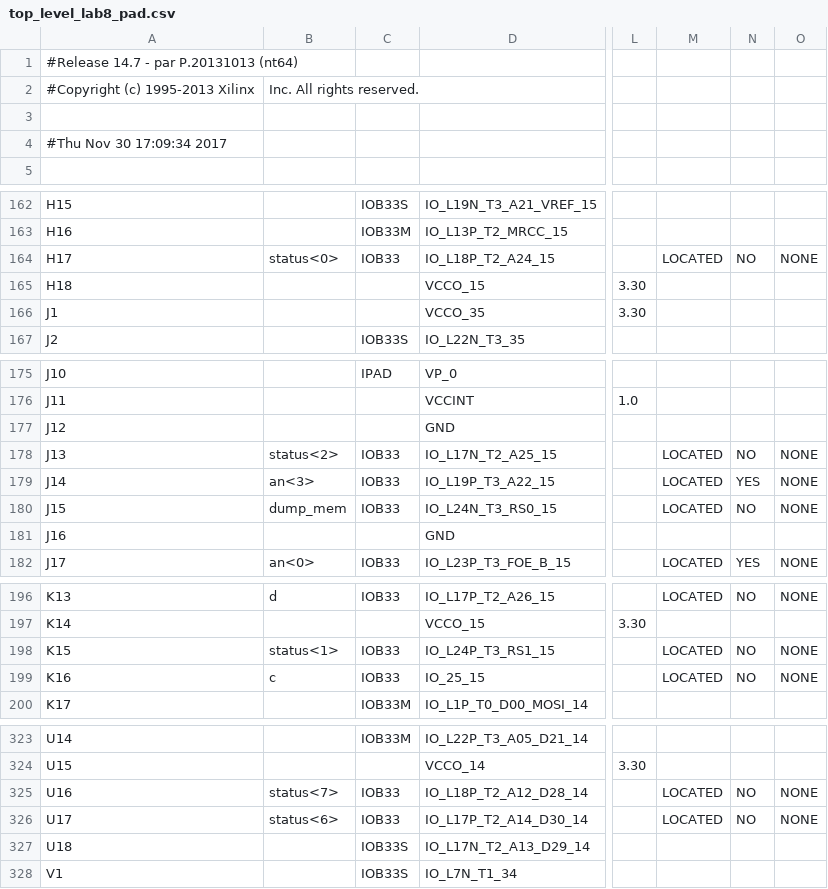
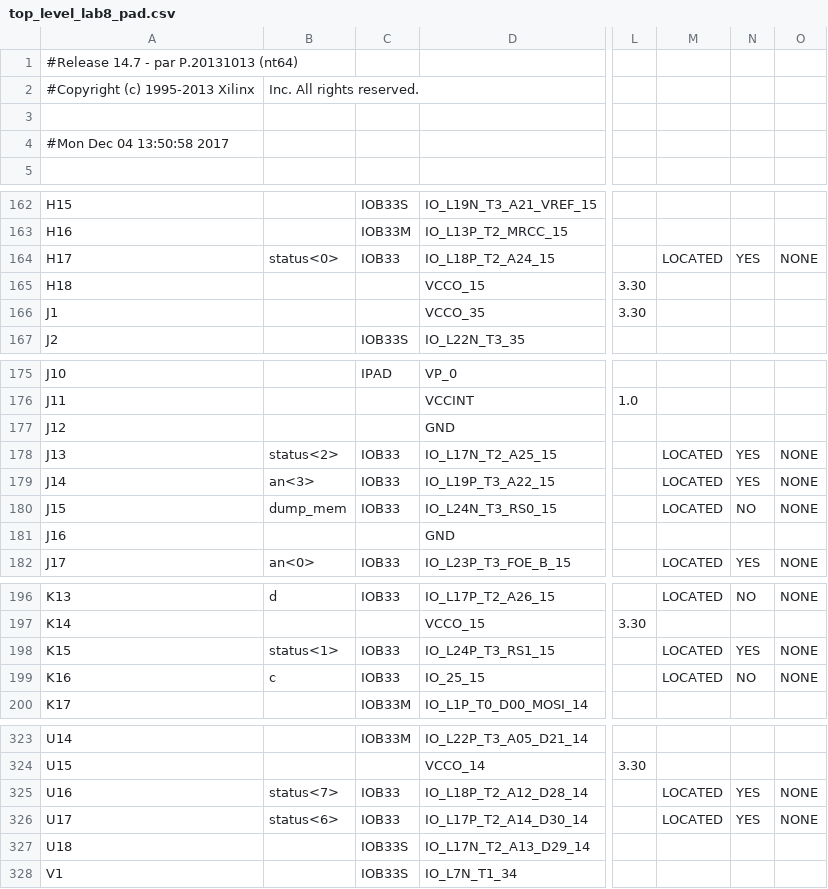
Before and after one commit to rosswelltiongco/CPU, a CSV file: RISC_Processor/top_level_lab8_pad.csv, drawn as a sheet; only a part is shown, gaps mark what is left out; the diff covers the shown part only; the diff names each change by its address in the sheet, - before the commit and + after, or states it on an @@ line.

Commit message:
Fixed status flag wiring issues in RISC_PROCESSOR module. Still needs documentation

```diff
--- a/RISC_Processor/top_level_lab8_pad.csv
+++ b/RISC_Processor/top_level_lab8_pad.csv
-A4: #Thu Nov 30 17:09:34 2017
+A4: #Mon Dec 04 13:50:58 2017
-N164: NO
+N164: YES
-N178: NO
+N178: YES
-N198: NO
+N198: YES
-N325:N326: NO
+N325:N326: YES
```
Also changed, not shown: 3 edited cells elsewhere in this file, 56 other files.
